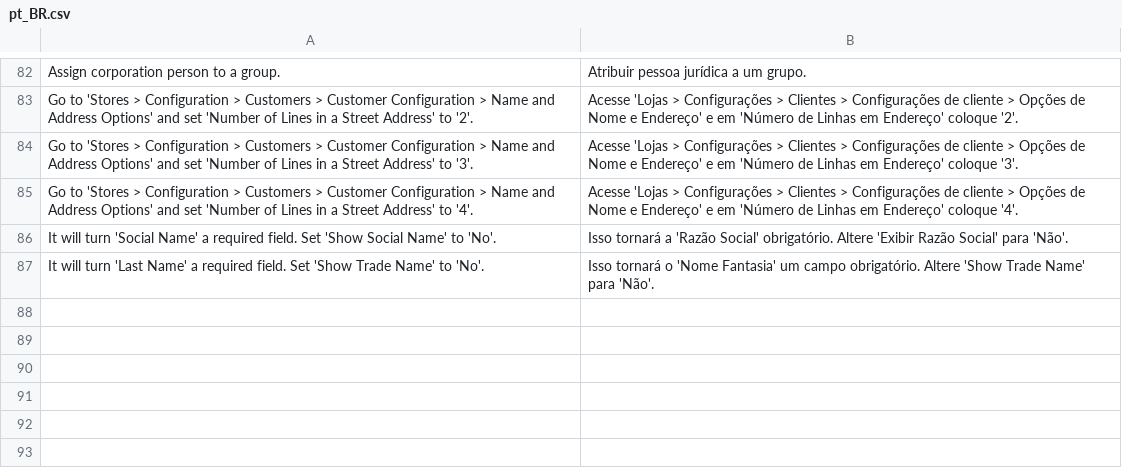
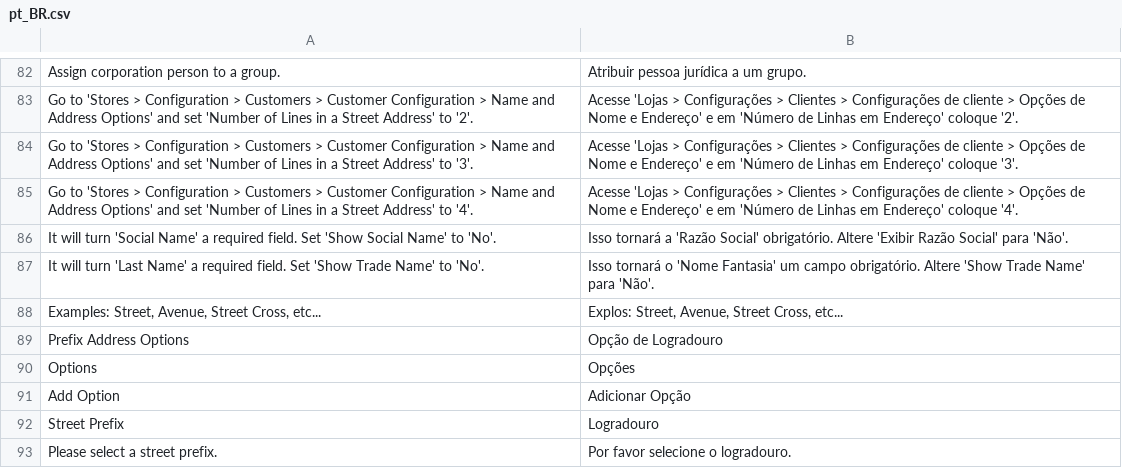
Before and after one commit to m2-systemcode/BrazilCustomerAttributes, a CSV file: i18n/pt_BR.csv, drawn as a sheet; only a part is shown, gaps mark what is left out; the diff names each change by its address in the sheet, - before the commit and + after, or states it on an @@ line.

```diff
--- a/i18n/pt_BR.csv
+++ b/i18n/pt_BR.csv
+row 88: Examples: Street, Avenue, Street Cross, etc... | Explos: Street, Avenue, Street Cross, etc...
+row 89: Prefix Address Options | Opção de Logradouro
+row 90: Options | Opções
+row 91: Add Option | Adicionar Opção
+row 92: Street Prefix | Logradouro
+row 93: Please select a street prefix. | Por favor selecione o logradouro.
```
Also changed, not shown: i18n/en_US.csv, 29 other files.
